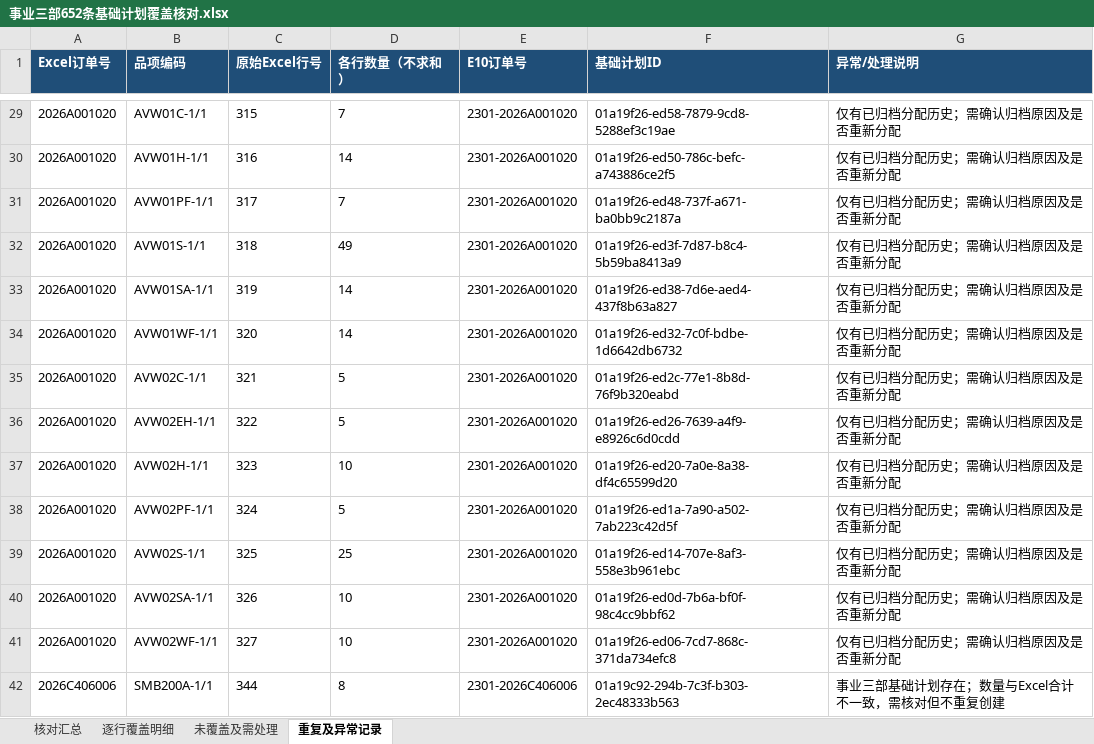
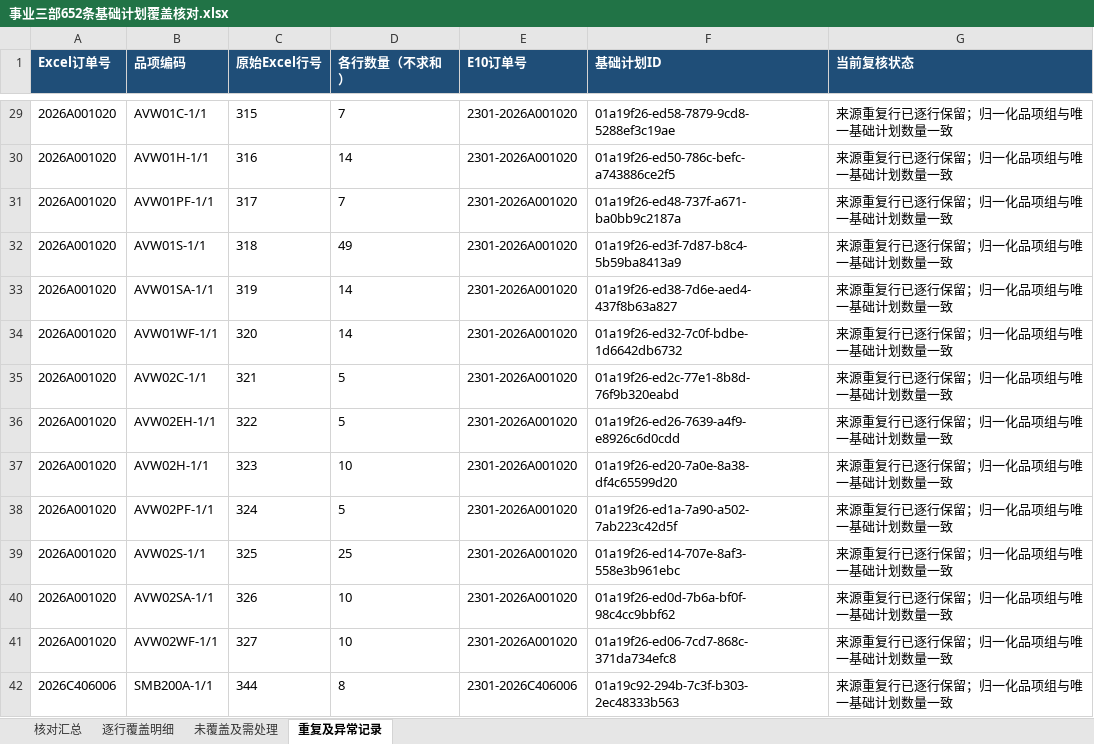
Before and after one commit to cwjcw/company_digital, an Excel workbook: outputs/事业三部652条基础计划覆盖核对.xlsx, sheet 重复及异常记录, drawn as a sheet; only a part is shown, gaps mark what is left out; values as stored, in another font and other column widths than the file's, no borders; the diff covers the shown part only; the diff names each change by its address in the sheet, - before the commit and + after, or states it on an @@ line.

```diff
--- a/outputs/事业三部652条基础计划覆盖核对.xlsx (sheet 重复及异常记录)
+++ b/outputs/事业三部652条基础计划覆盖核对.xlsx (sheet 重复及异常记录)
-G1: 异常/处理说明
+G1: 当前复核状态
-G29:G41 (当前复核状态): 仅有已归档分配历史；需确认归档原因及是否重新分配
+G29:G41 (当前复核状态): 来源重复行已逐行保留；归一化品项组与唯一基础计划数量一致
-G42 (当前复核状态): 事业三部基础计划存在；数量与Excel合计不一致，需核对但不重复创建
+G42 (当前复核状态): 来源重复行已逐行保留；归一化品项组与唯一基础计划数量一致
```
Also changed, not shown: 62 edited cells elsewhere in this sheet, sheet 逐行覆盖明细, sheet 未覆盖及需处理, sheet 核对汇总, outputs/事业三部第三批剩余阻断清单_20261103.xlsx, 2 other files.
